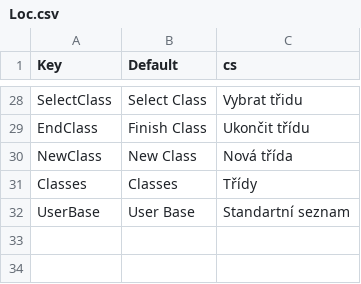
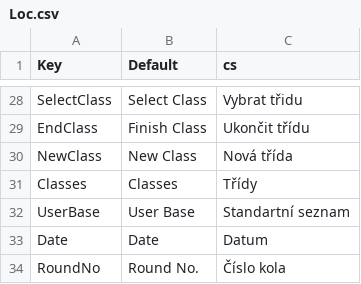
Before and after one commit to honzasram/Turgo, a CSV file: Turgo/Loc.csv, drawn as a sheet; only a part is shown, gaps mark what is left out.

```diff
--- a/Turgo/Loc.csv
+++ b/Turgo/Loc.csv
@@ -32 +32,3 @@ Classes;Classes;Třídy
 UserBase;User Base;Standartní seznam
+Date;Date;Datum
+RoundNo;Round No.;Číslo kola
```
Also changed, not shown: 3 other files.
